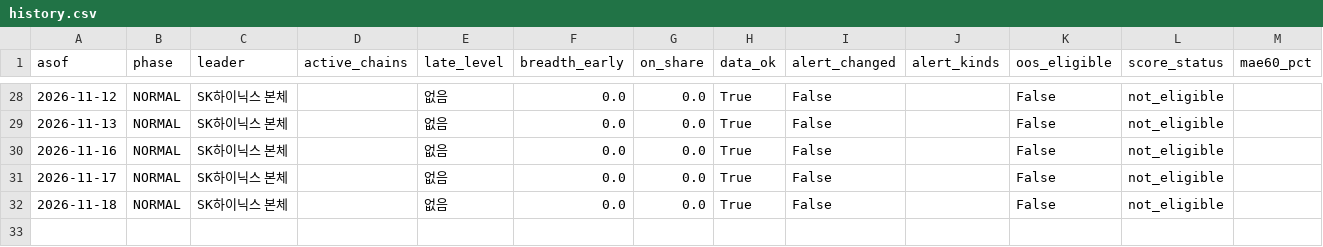
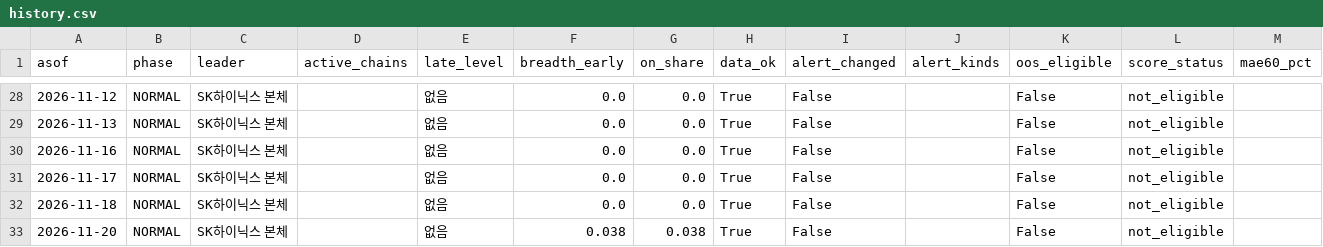
Before and after one commit to jaysallr-ux/Semis-radar, a CSV file: output/history.csv, drawn as a sheet; only a part is shown, gaps mark what is left out; rows hold the shown columns only; the diff names each change by its address in the sheet, - before the commit and + after, or states it on an @@ line.

```diff
--- a/output/history.csv
+++ b/output/history.csv
+row 33: 2026-11-20 | NORMAL | SK하이닉스 본체 |  | 없음 | 0.038 | 0.038 | True | False |  | False | not_eligible
```
Also changed, not shown: 1 other file.
